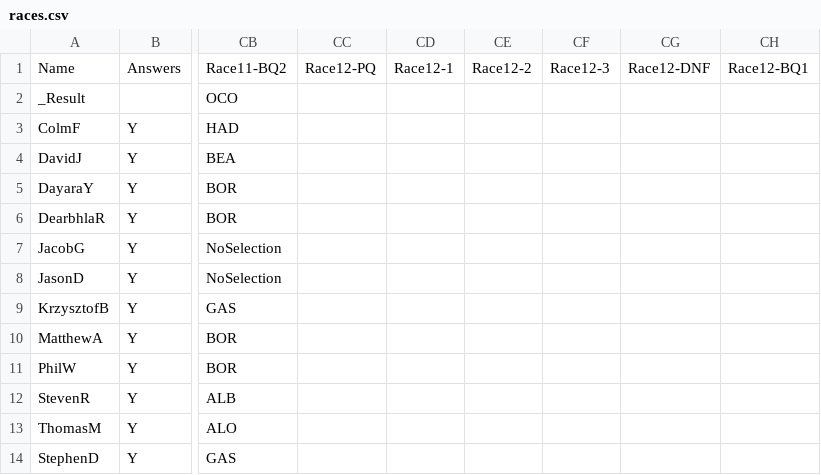
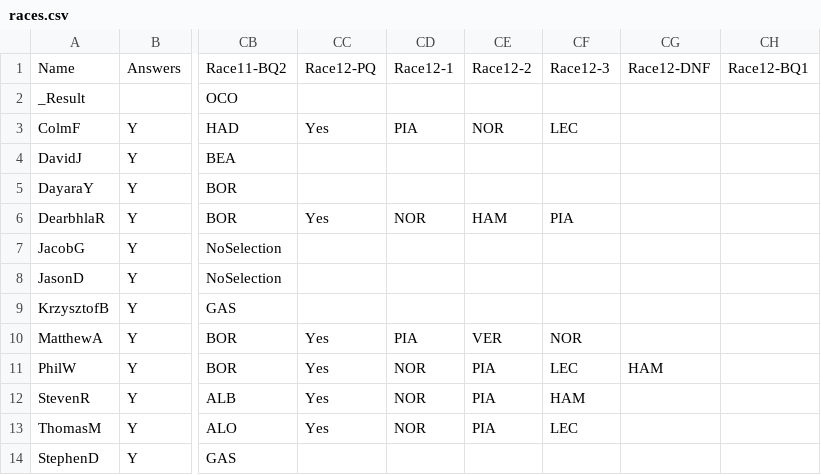
Before and after one commit to DaveJord/F1Comp, a CSV file: races.csv, drawn as a sheet; only a part is shown, gaps mark what is left out; the diff names each change by its address in the sheet, - before the commit and + after, or states it on an @@ line.

Commit message:
Pre Qualy Silverstone

```diff
--- a/races.csv
+++ b/races.csv
-CC3: (empty)
+CC3: Yes
-CD3: (empty)
+CD3: PIA
-CE3: (empty)
+CE3: NOR
-CF3: (empty)
+CF3: LEC
-CC6: (empty)
+CC6: Yes
-CD6: (empty)
+CD6: NOR
-CE6: (empty)
+CE6: HAM
-CF6: (empty)
+CF6: PIA
-CC10:CC13: (empty)
+CC10:CC13: Yes
-CD10: (empty)
+CD10: PIA
-CE10: (empty)
+CE10: VER
-CF10: (empty)
+CF10: NOR
-CD11:CD13: (empty)
+CD11:CD13: NOR
-CE11:CE13: (empty)
+CE11:CE13: PIA
-CF11: (empty)
+CF11: LEC
-CG11: (empty)
+CG11: HAM
-CF12: (empty)
+CF12: HAM
-CF13: (empty)
+CF13: LEC
```
